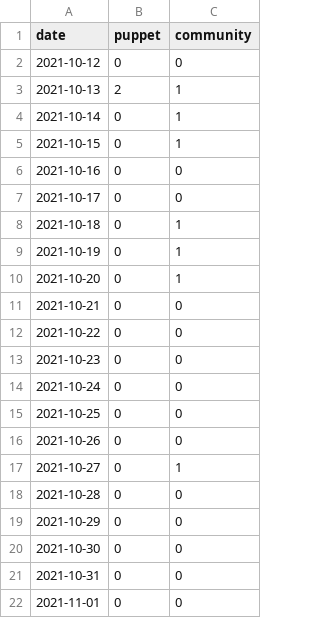
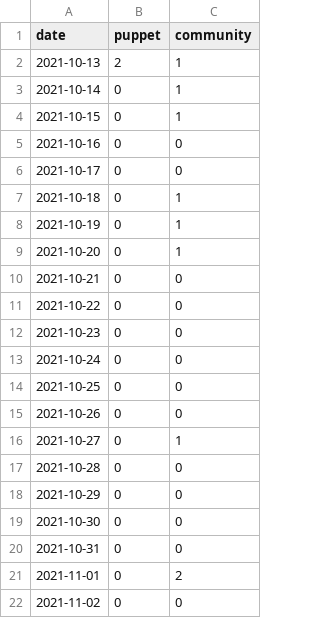
Before and after one commit to overlookinfra/community_management, a CSV file: created_per_day.csv, drawn as a sheet.

```diff
--- a/created_per_day.csv
+++ b/created_per_day.csv
@@ -1,3 +1,2 @@
 date,puppet,community
-2021-10-12,0,0
 2021-10-13,2,1
@@ -21,2 +20,3 @@ date,puppet,community
 2021-10-31,0,0
-2021-11-01,0,0
+2021-11-01,0,2
+2021-11-02,0,0
```
Also changed, not shown: docs/created_per_day.csv, docs/pr_work_done.csv, 23 other files.
